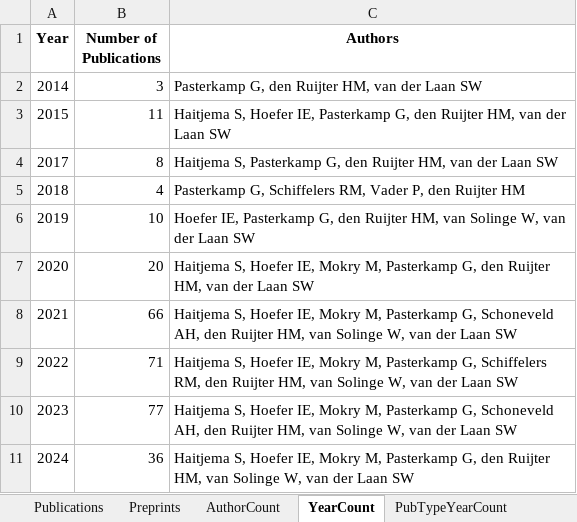
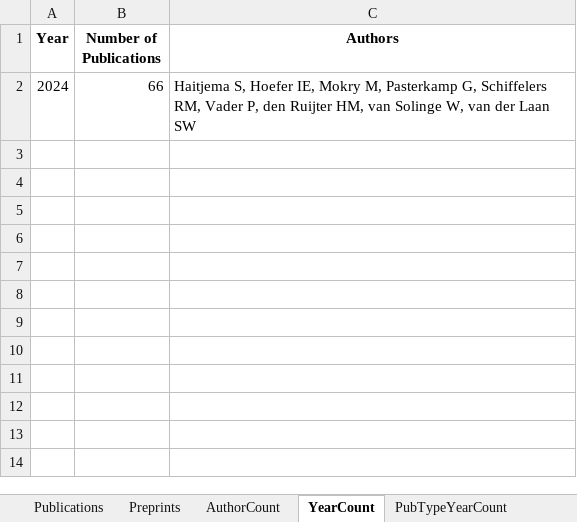
Before and after one commit to swvanderlaan/PubMed_Miner, an Excel workbook: results/20241115_CDL_UMCU_Publications.xlsx, sheet YearCount, drawn as a sheet; values as stored, in another font and other column widths than the file's, no borders; removed rows and columns are numbered as before the commit, all else as after; the diff names each change by its address in the sheet, - before the commit and + after, or states it on an @@ line.

Commit message:
* v1.0.8, 2024-11-15: Fixed issue with aliases for departments. Also edit option to include more departments to search for. Fixed handling authors. Fixed output of preprint citation.

```diff
--- a/results/20241115_CDL_UMCU_Publications.xlsx (sheet YearCount)
+++ b/results/20241115_CDL_UMCU_Publications.xlsx (sheet YearCount)
-row 2: 2014 | 3 | Pasterkamp G, den Ruijter HM, van der Laan SW
-row 3: 2015 | 11 | Haitjema S, Hoefer IE, Pasterkamp G, den Ruijter HM, van der Laan SW
-row 4: 2017 | 8 | Haitjema S, Pasterkamp G, den Ruijter HM, van der Laan SW
-row 5: 2018 | 4 | Pasterkamp G, Schiffelers RM, Vader P, den Ruijter HM
-row 6: 2019 | 10 | Hoefer IE, Pasterkamp G, den Ruijter HM, van Solinge W, van der Laan SW
-row 7: 2020 | 20 | Haitjema S, Hoefer IE, Mokry M, Pasterkamp G, den Ruijter HM, van der Laan SW
-row 8: 2021 | 66 | Haitjema S, Hoefer IE, Mokry M, Pasterkamp G, Schoneveld AH, den Ruijter HM, van Solinge W, van der Laan SW
-row 9: 2022 | 71 | Haitjema S, Hoefer IE, Mokry M, Pasterkamp G, Schiffelers RM, den Ruijter HM, van Solinge W, van der Laan SW
-row 10: 2023 | 77 | Haitjema S, Hoefer IE, Mokry M, Pasterkamp G, Schoneveld AH, den Ruijter HM, van Solinge W, van der Laan SW
-B2 (Number of Publications): 36
+B2 (Number of Publications): 66
-C2 (Authors): …Pasterkamp G, den Ruijter…
+C2 (Authors): …Pasterkamp G, Schiffelers RM, Vader P, den Ruijter…
```
Also changed, not shown: sheet Publications, sheet PubTypeYearCount, sheet Preprints, sheet AuthorCount, 9 other files.
